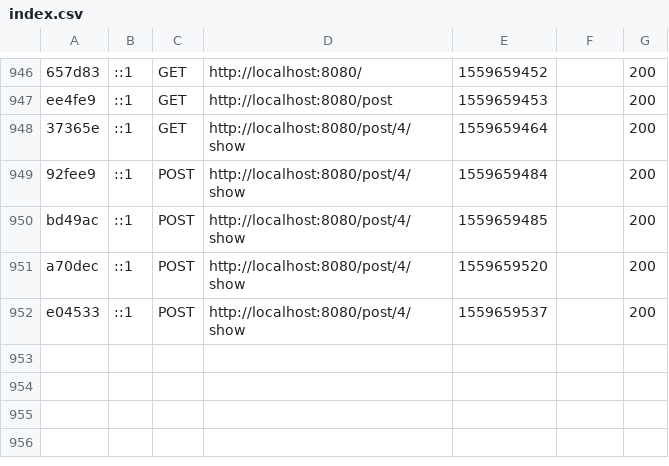
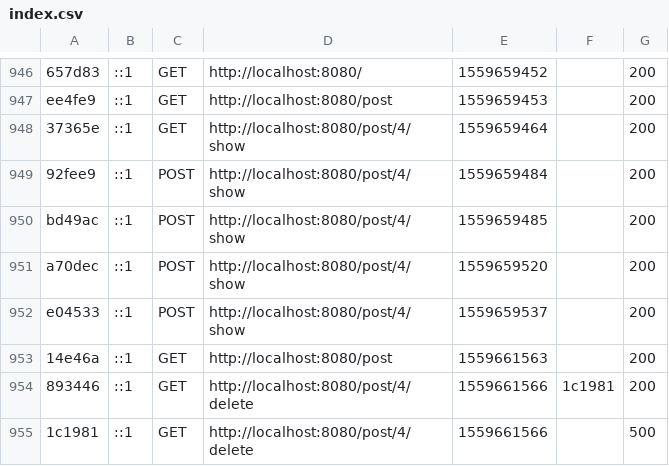
Before and after one commit to Dani173/blogya, a CSV file: var/cache/dev/profiler/index.csv, drawn as a sheet; only a part is shown, gaps mark what is left out.

```diff
--- a/var/cache/dev/profiler/index.csv
+++ b/var/cache/dev/profiler/index.csv
@@ -952 +952,4 @@ a70dec,::1,POST,http://localhost:8080/post/4/show,1559659520,,200
 e04533,::1,POST,http://localhost:8080/post/4/show,1559659537,,200
+14e46a,::1,GET,http://localhost:8080/post,1559661563,,200
+893446,::1,GET,http://localhost:8080/post/4/delete,1559661566,1c1981,200
+1c1981,::1,GET,http://localhost:8080/post/4/delete,1559661566,,500
```
Also changed, not shown: 2 other files.
